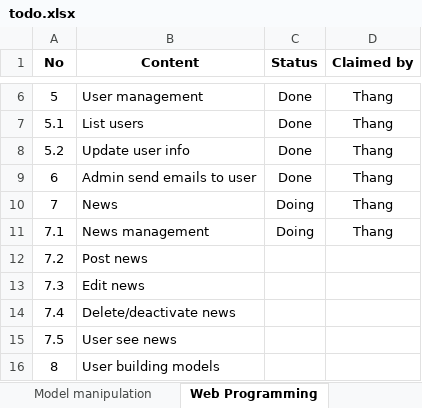
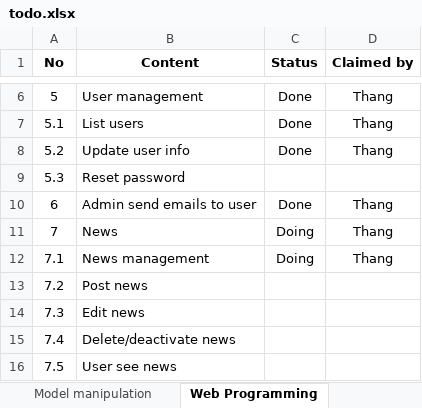
Before and after one commit to DF-thangld/SketchupOulu, an Excel workbook: project_management/todo.xlsx, sheet Web Programming, drawn as a sheet; only a part is shown, gaps mark what is left out; the shorter side is filled out with more unchanged rows; values as stored, in another font and other column widths than the file's, no borders; charts and pictures not drawn; the diff names each change by its address in the sheet, - before the commit and + after, or states it on an @@ line.

Commit message:
update job "reset_password"

```diff
--- a/project_management/todo.xlsx (sheet Web Programming)
+++ b/project_management/todo.xlsx (sheet Web Programming)
+row 9: 5.3 | Reset password
```
Also changed, not shown: charts or pictures.
